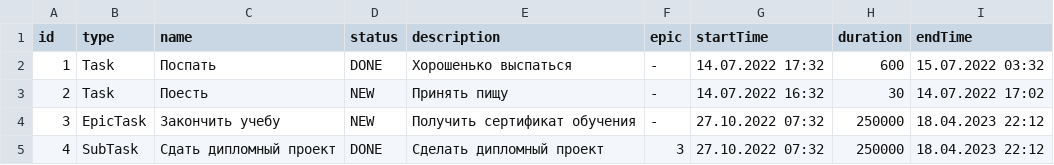
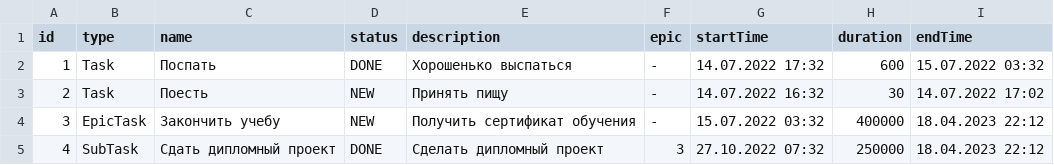
Before and after one commit to MrOlegBar/java-kanban, a CSV file: Autosave.csv, drawn as a sheet.

```diff
--- a/Autosave.csv
+++ b/Autosave.csv
@@ -3,3 +3,3 @@ id, type, name, status , description, epic, startTime, duration, endTime,
 2, Task, Поесть, NEW, Принять пищу, -, 14.07.2022 16:32, 30, 14.07.2022 17:02
-3, EpicTask, Закончить учебу, NEW, Получить сертификат обучения, -, 27.10.2022 07:32, 250000, 18.04.2023 22:12
+3, EpicTask, Закончить учебу, NEW, Получить сертификат обучения, -, 15.07.2022 03:32, 400000, 18.04.2023 22:12
 4, SubTask, Сдать дипломный проект, DONE, Сделать дипломный проект, 3, 27.10.2022 07:32, 250000, 18.04.2023 22:12
```
Also changed, not shown: 2 other files.
